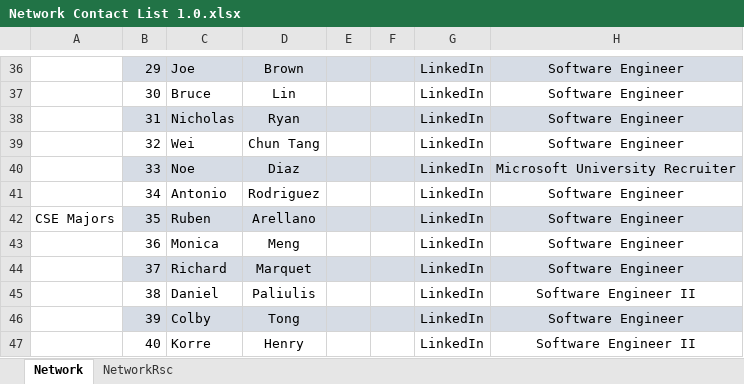
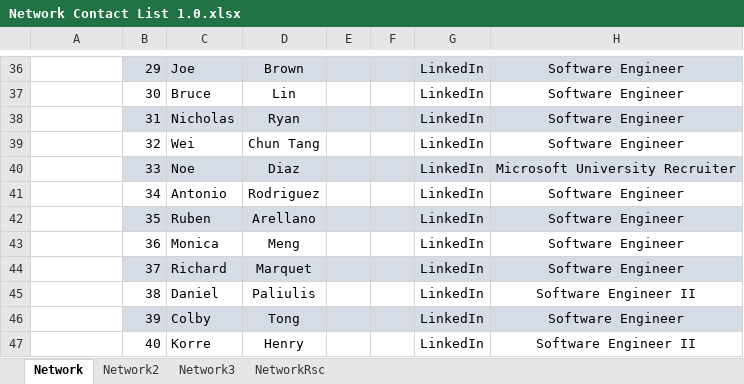
Before and after one commit to scottshumway925/prefessionalReadiness, an Excel workbook: Network Contact List 1.0.xlsx, sheet Network, drawn as a sheet; only a part is shown, gaps mark what is left out; values as stored, in another font and other column widths than the file's, no borders; charts and pictures not drawn; the diff names each change by its address in the sheet, - before the commit and + after, or states it on an @@ line.

Commit message:
Finished the networking list

```diff
--- a/Network Contact List 1.0.xlsx (sheet Network)
+++ b/Network Contact List 1.0.xlsx (sheet Network)
+sheet tab: Network2
+sheet tab: Network3
-A42: CSE Majors
+A42: (empty)
```
Also changed, not shown: charts or pictures.
